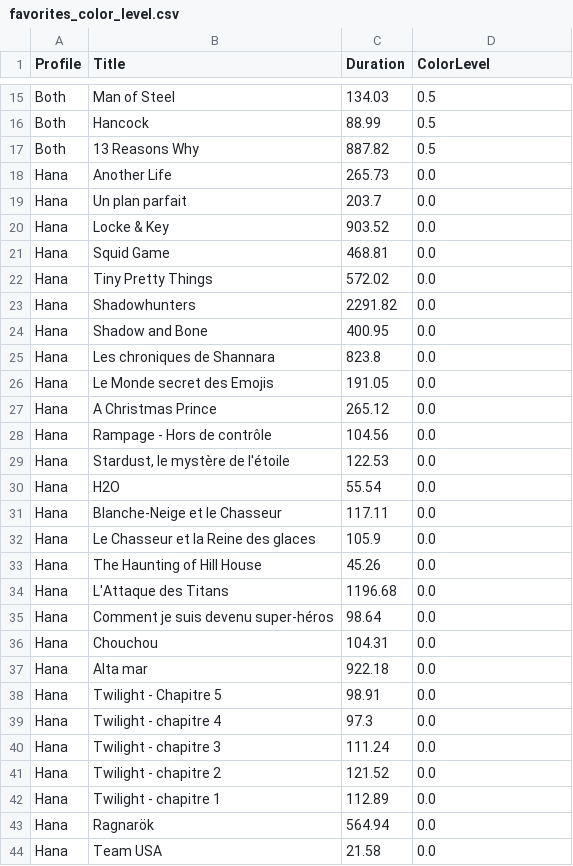
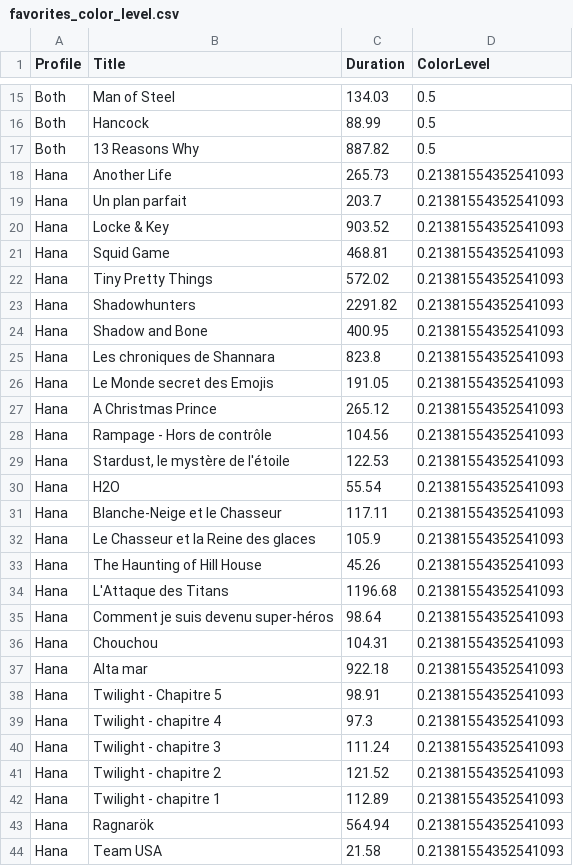
Before and after one commit to boumaza-sebia/dataviz-netflix, a CSV file: data/favorites_color_level.csv, drawn as a sheet; only a part is shown, gaps mark what is left out; the diff covers the shown part only.

```diff
--- a/data/favorites_color_level.csv
+++ b/data/favorites_color_level.csv
@@ -17,28 +17,28 @@ Both;Hancock;88.99;0.5
 Both;13 Reasons Why;887.82;0.5
-Hana;Another Life;265.73;0.0
-Hana;Un plan parfait;203.7;0.0
-Hana;Locke & Key;903.52;0.0
-Hana;Squid Game;468.81;0.0
-Hana;Tiny Pretty Things;572.02;0.0
-Hana;Shadowhunters;2291.82;0.0
-Hana;Shadow and Bone ;400.95;0.0
-Hana;Les chroniques de Shannara;823.8;0.0
-Hana;Le Monde secret des Emojis;191.05;0.0
-Hana;A Christmas Prince;265.12;0.0
-Hana;Rampage - Hors de contrôle;104.56;0.0
-Hana;Stardust, le mystère de l'étoile;122.53;0.0
-Hana;H2O;55.54;0.0
-Hana;Blanche-Neige et le Chasseur;117.11;0.0
-Hana;Le Chasseur et la Reine des glaces;105.9;0.0
-Hana;The Haunting of Hill House;45.26;0.0
-Hana;L'Attaque des Titans;1196.68;0.0
-Hana;Comment je suis devenu super-héros;98.64;0.0
-Hana;Chouchou;104.31;0.0
-Hana;Alta mar;922.18;0.0
-Hana;Twilight - Chapitre 5 ;98.91;0.0
-Hana;Twilight - chapitre 4 ;97.3;0.0
-Hana;Twilight - chapitre 3 ;111.24;0.0
-Hana;Twilight - chapitre 2 ;121.52;0.0
-Hana;Twilight - chapitre 1 ;112.89;0.0
-Hana;Ragnarök;564.94;0.0
-Hana;Team USA ;21.58;0.0
+Hana;Another Life;265.73;0.21381554352541093
+Hana;Un plan parfait;203.7;0.21381554352541093
+Hana;Locke & Key;903.52;0.21381554352541093
+Hana;Squid Game;468.81;0.21381554352541093
+Hana;Tiny Pretty Things;572.02;0.21381554352541093
+Hana;Shadowhunters;2291.82;0.21381554352541093
+Hana;Shadow and Bone ;400.95;0.21381554352541093
+Hana;Les chroniques de Shannara;823.8;0.21381554352541093
+Hana;Le Monde secret des Emojis;191.05;0.21381554352541093
+Hana;A Christmas Prince;265.12;0.21381554352541093
+Hana;Rampage - Hors de contrôle;104.56;0.21381554352541093
+Hana;Stardust, le mystère de l'étoile;122.53;0.21381554352541093
+Hana;H2O;55.54;0.21381554352541093
+Hana;Blanche-Neige et le Chasseur;117.11;0.21381554352541093
+Hana;Le Chasseur et la Reine des glaces;105.9;0.21381554352541093
+Hana;The Haunting of Hill House;45.26;0.21381554352541093
+Hana;L'Attaque des Titans;1196.68;0.21381554352541093
+Hana;Comment je suis devenu super-héros;98.64;0.21381554352541093
+Hana;Chouchou;104.31;0.21381554352541093
+Hana;Alta mar;922.18;0.21381554352541093
+Hana;Twilight - Chapitre 5 ;98.91;0.21381554352541093
+Hana;Twilight - chapitre 4 ;97.3;0.21381554352541093
+Hana;Twilight - chapitre 3 ;111.24;0.21381554352541093
+Hana;Twilight - chapitre 2 ;121.52;0.21381554352541093
+Hana;Twilight - chapitre 1 ;112.89;0.21381554352541093
+Hana;Ragnarök;564.94;0.21381554352541093
+Hana;Team USA ;21.58;0.21381554352541093
```
Also changed, not shown: 85 edited cells elsewhere in this file, 1 other file.
